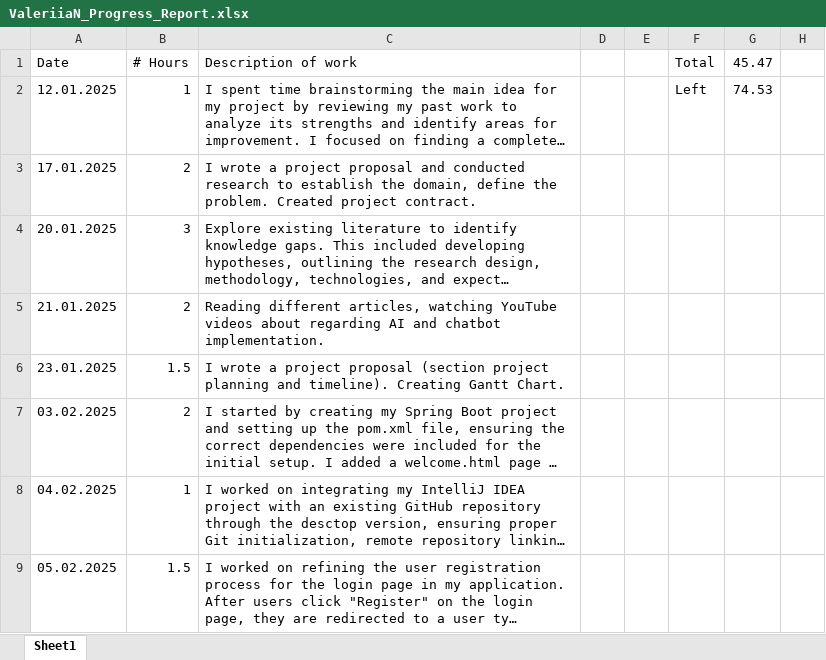
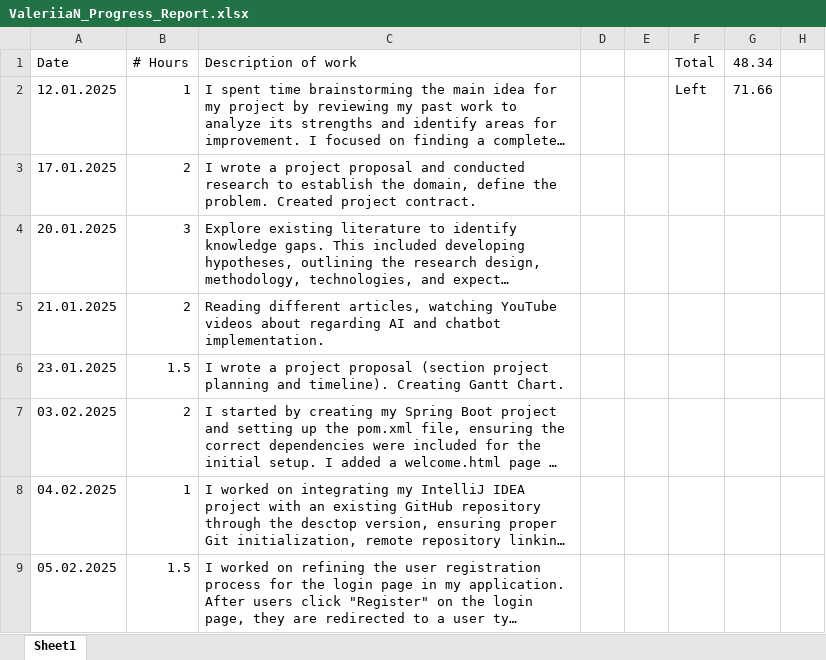
Before and after one commit to valeriianik/W25_4495_S2_ValeriiaN, an Excel workbook: DocumentsAndReports/Reports/ValeriiaN_Progress_Report.xlsx, sheet Sheet1, drawn as a sheet; only a part is shown; long unchanged cells end in …; values as stored, in another font and other column widths than the file's, no borders; the diff covers the shown part only; the diff names each change by its address in the sheet, - before the commit and + after, or states it on an @@ line.

```diff
--- a/DocumentsAndReports/Reports/ValeriiaN_Progress_Report.xlsx (sheet Sheet1)
+++ b/DocumentsAndReports/Reports/ValeriiaN_Progress_Report.xlsx (sheet Sheet1)
-G1: 45.47
+G1: 48.34
-G2 (48.34): 74.53
+G2 (48.34): 71.66
```
Also changed, not shown: 4 edited cells elsewhere in this sheet, 27 other files.
